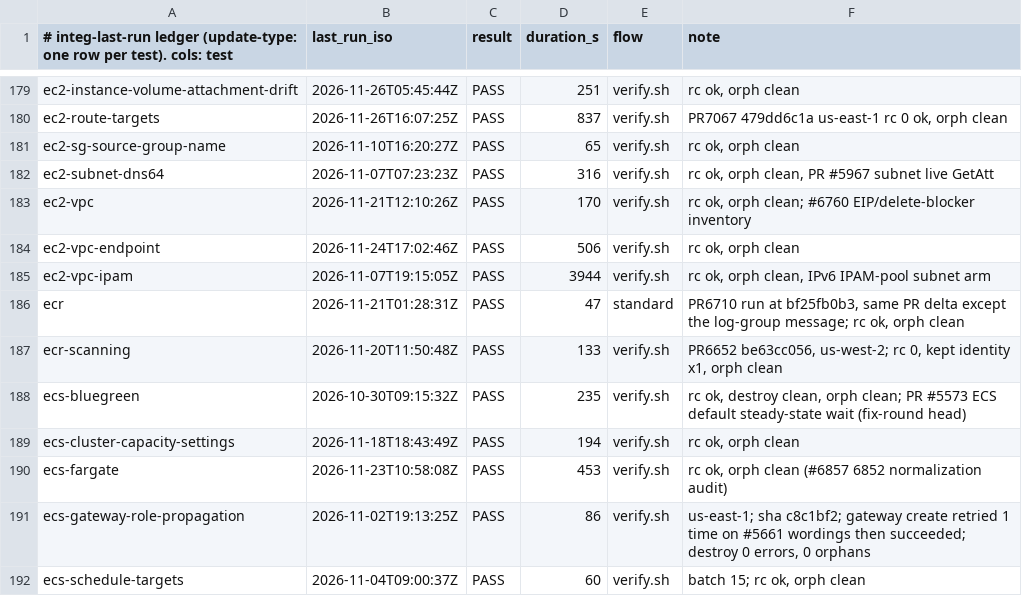
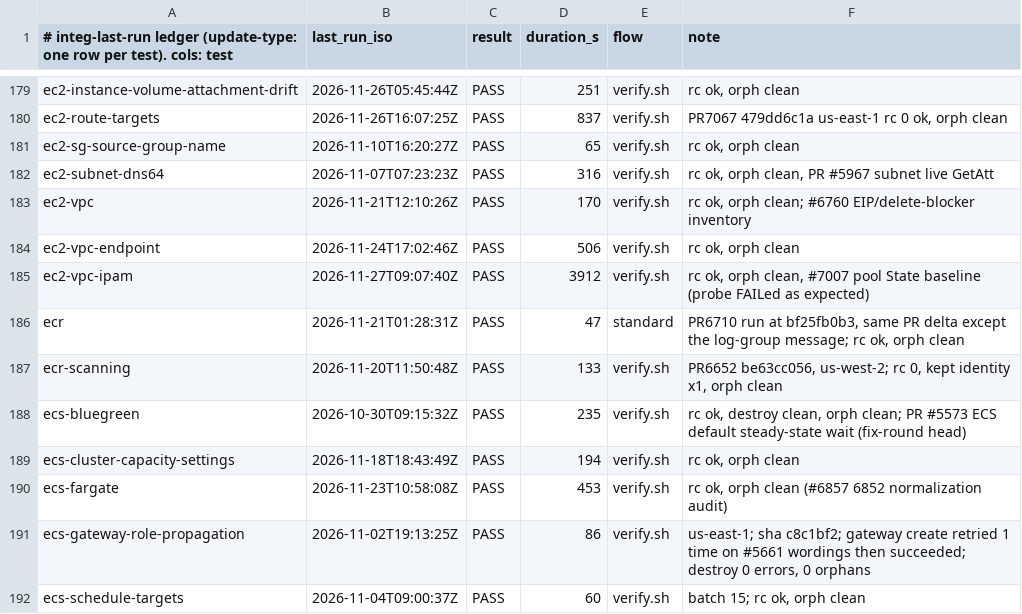
Before and after one commit to go-to-k/cdkd, a TSV file: docs/_generated/integ-last-run.tsv, drawn as a sheet; only a part is shown, gaps mark what is left out.

Commit message:
test(integ): record the #7007 part 5 run

```diff
--- a/docs/_generated/integ-last-run.tsv
+++ b/docs/_generated/integ-last-run.tsv
@@ -184,3 +184,3 @@ ec2-vpc	2026-11-21T12:10:26Z	PASS	170	verify.sh	rc ok, orph clean; #6760 EIP/del
 ec2-vpc-endpoint	2026-11-24T17:02:46Z	PASS	506	verify.sh	rc ok, orph clean
-ec2-vpc-ipam	2026-11-07T19:15:05Z	PASS	3944	verify.sh	rc ok, orph clean, IPv6 IPAM-pool subnet arm
+ec2-vpc-ipam	2026-11-27T09:07:40Z	PASS	3912	verify.sh	rc ok, orph clean, #7007 pool State baseline (probe FAILed as expected)
 ecr	2026-11-21T01:28:31Z	PASS	47	standard	PR6710 run at bf25fb0b3, same PR delta except the log-group message; rc ok, orph clean
```
